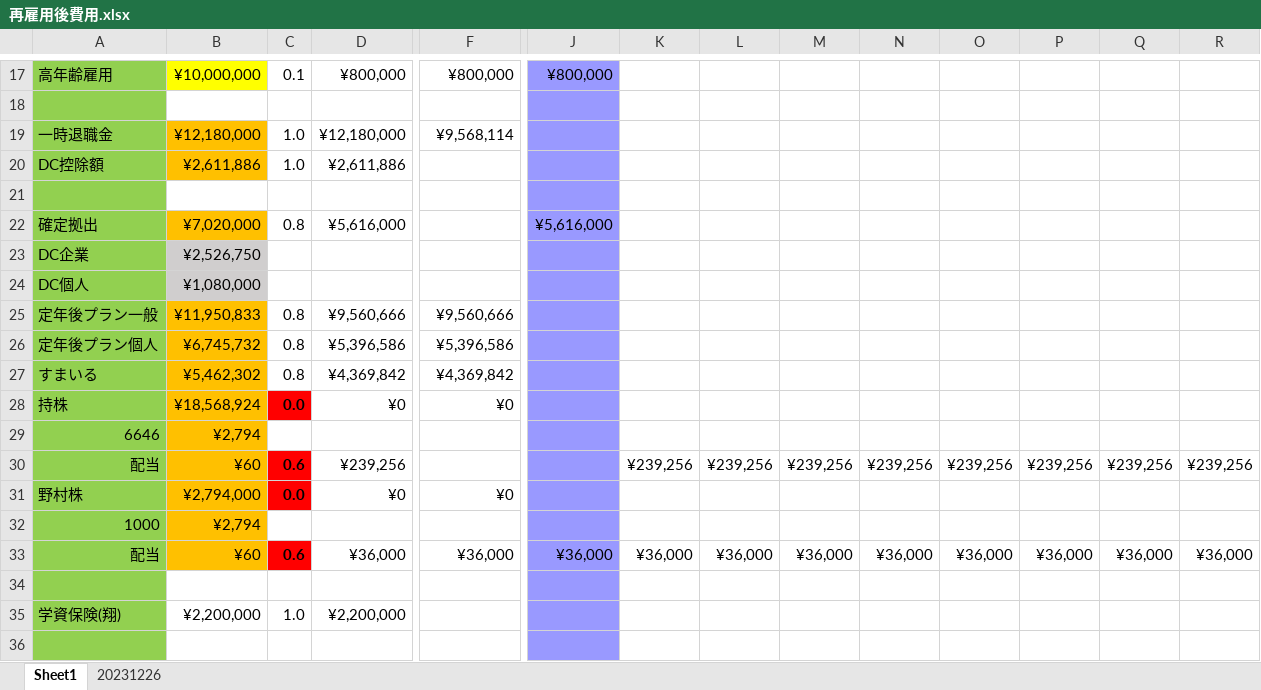
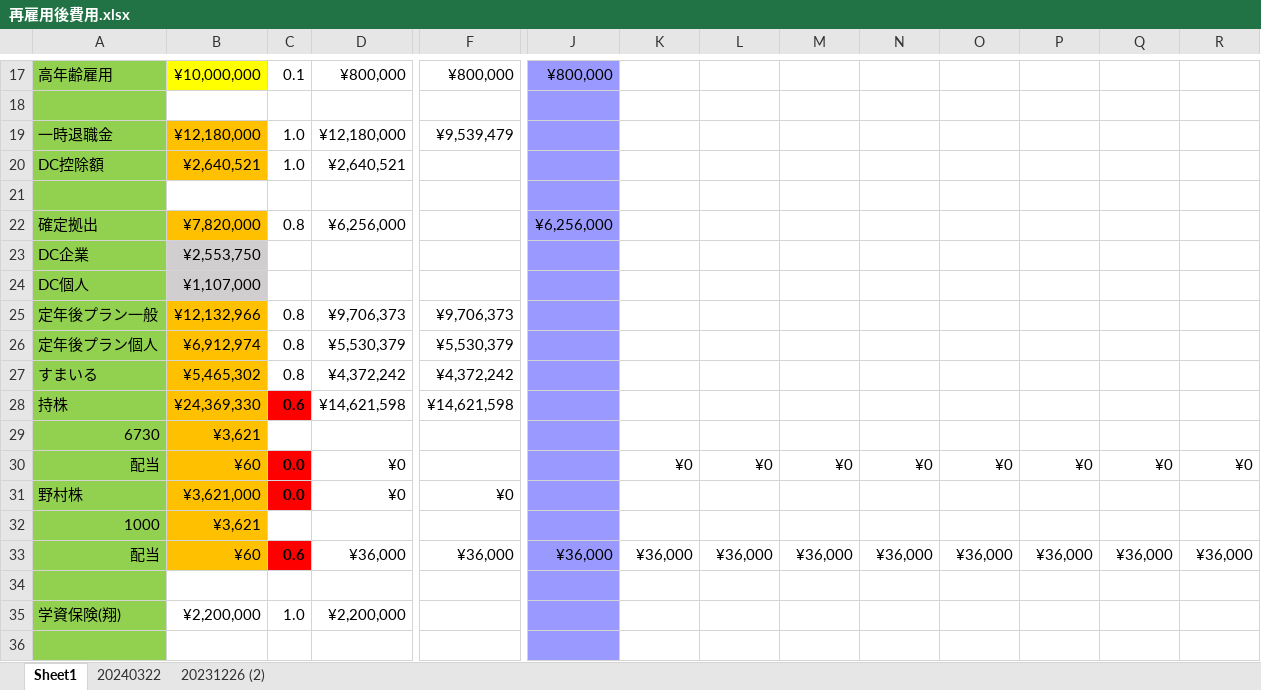
Before and after one commit to Michida-Masaru/Michida-Masaru-github.io, an Excel workbook: 再雇用後費用.xlsx, sheet Sheet1, drawn as a sheet; only a part is shown, gaps mark what is left out; values as stored, in another font and other column widths than the file's, no borders; removed rows and columns are numbered as before the commit, all else as after; rows hold the shown columns only; the diff covers the shown part only; the diff names each change by its address in the sheet, - before the commit and + after, or states it on an @@ line.

```diff
--- a/再雇用後費用.xlsx (sheet Sheet1)
+++ b/再雇用後費用.xlsx (sheet Sheet1)
-sheet tab: 20231226
+sheet tab: 20240322
+sheet tab: 20231226 (2)
-F19: ¥9,568,114
+F19: ¥9,539,479
-B20: ¥2,611,886
+B20: ¥2,640,521
-D20: ¥2,611,886
+D20: ¥2,640,521
-B22: ¥7,020,000
+B22: ¥7,820,000
-D22: ¥5,616,000
+D22: ¥6,256,000
-J22: ¥5,616,000
+J22: ¥6,256,000
-B23: ¥2,526,750
+B23: ¥2,553,750
-B24: ¥1,080,000
+B24: ¥1,107,000
-B25: ¥11,950,833
+B25: ¥12,132,966
-D25: ¥9,560,666
+D25: ¥9,706,373
-F25: ¥9,560,666
+F25: ¥9,706,373
-B26: ¥6,745,732
+B26: ¥6,912,974
-D26: ¥5,396,586
+D26: ¥5,530,379
-F26: ¥5,396,586
+F26: ¥5,530,379
-B27: ¥5,462,302
+B27: ¥5,465,302
-D27: ¥4,369,842
+D27: ¥4,372,242
-F27: ¥4,369,842
+F27: ¥4,372,242
-row 28: 持株 | ¥18,568,924 | 0.0 | ¥0 | ¥0
-row 29: 6646 | ¥2,794
-row 30: 配当 | ¥60 | 0.6 | ¥239,256 |  |  | ¥239,256 | ¥239,256 | ¥239,256 | ¥239,256 | ¥239,256 | ¥239,256 | ¥239,256 | ¥239,256
+row 28: 持株 | ¥24,369,330 | 0.6 | ¥14,621,598 | ¥14,621,598
+row 29: 6730 | ¥3,621
+row 30: 配当 | ¥60 | 0.0 | ¥0 |  |  | ¥0 | ¥0 | ¥0 | ¥0 | ¥0 | ¥0 | ¥0 | ¥0
-B31: ¥2,794,000
+B31: ¥3,621,000
-B32: ¥2,794
+B32: ¥3,621
```
Also changed, not shown: 5 added rows, 5 removed rows and 6 edited cells elsewhere in this sheet, sheet 20240322, formulas that keep their value, charts or pictures.
